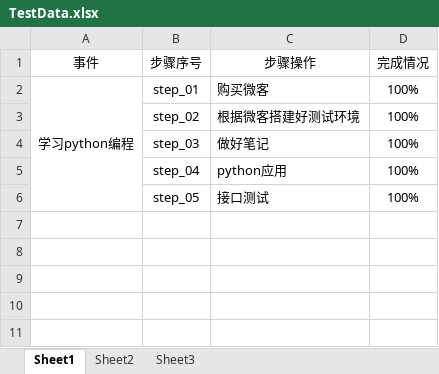
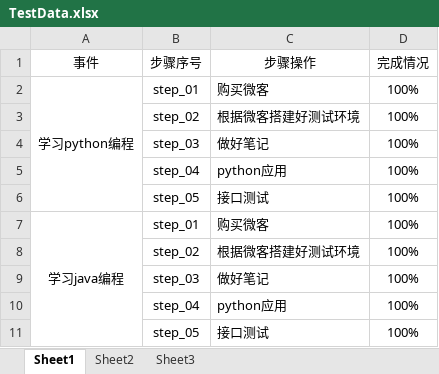
Before and after one commit to yangtingting123456/API_Test_Framework, an Excel workbook: data/TestData.xlsx, sheet Sheet1, drawn as a sheet; values as stored, in another font and other column widths than the file's, no borders; the diff names each change by its address in the sheet, - before the commit and + after, or states it on an @@ line.

```diff
--- a/data/TestData.xlsx (sheet Sheet1)
+++ b/data/TestData.xlsx (sheet Sheet1)
+row 7: 学习java编程 | step_01 | 购买微客 | 100%
+row 8:  | step_02 | 根据微客搭建好测试环境 | 100%
+row 9:  | step_03 | 做好笔记 | 100%
+row 10:  | step_04 | python应用 | 100%
+row 11:  | step_05 | 接口测试 | 100%
```
Also changed, not shown: 2 other files.
